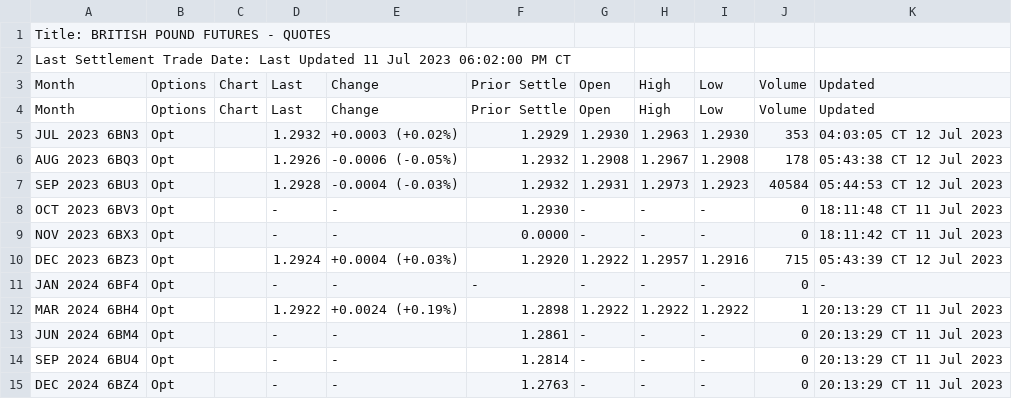
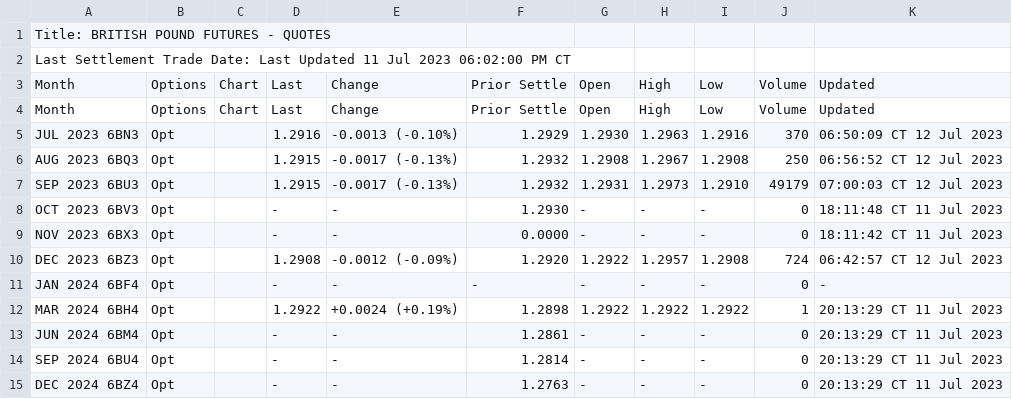
Before and after one commit to GBF-LTD/cmegroup, a CSV file: britishpound.csv, drawn as a sheet; only a part is shown.

Commit message:
update britishpound.csv

```diff
--- a/britishpound.csv
+++ b/britishpound.csv
@@ -4,8 +4,8 @@ Month,Options,Chart,Last,Change,Prior Settle,Open,High,Low,Volume,Updated
 Month,Options,Chart,Last,Change,Prior Settle,Open,High,Low,Volume,Updated
-JUL 2023 6BN3,Opt,,1.2932,+0.0003 (+0.02%),1.2929,1.2930,1.2963,1.2930,353,04:03:05 CT  12 Jul 2023
-AUG 2023 6BQ3,Opt,,1.2926,-0.0006 (-0.05%),1.2932,1.2908,1.2967,1.2908,178,05:43:38 CT  12 Jul 2023
-SEP 2023 6BU3,Opt,,1.2928,-0.0004 (-0.03%),1.2932,1.2931,1.2973,1.2923,40584,05:44:53 CT  12 Jul 2023
+JUL 2023 6BN3,Opt,,1.2916,-0.0013 (-0.10%),1.2929,1.2930,1.2963,1.2916,370,06:50:09 CT  12 Jul 2023
+AUG 2023 6BQ3,Opt,,1.2915,-0.0017 (-0.13%),1.2932,1.2908,1.2967,1.2908,250,06:56:52 CT  12 Jul 2023
+SEP 2023 6BU3,Opt,,1.2915,-0.0017 (-0.13%),1.2932,1.2931,1.2973,1.2910,49179,07:00:03 CT  12 Jul 2023
 OCT 2023 6BV3,Opt,,-,-,1.2930,-,-,-,0,18:11:48 CT  11 Jul 2023
 NOV 2023 6BX3,Opt,,-,-,0.0000,-,-,-,0,18:11:42 CT  11 Jul 2023
-DEC 2023 6BZ3,Opt,,1.2924,+0.0004 (+0.03%),1.2920,1.2922,1.2957,1.2916,715,05:43:39 CT  12 Jul 2023
+DEC 2023 6BZ3,Opt,,1.2908,-0.0012 (-0.09%),1.2920,1.2922,1.2957,1.2908,724,06:42:57 CT  12 Jul 2023
 JAN 2024 6BF4,Opt,,-,-,-,-,-,-,0,-
```
